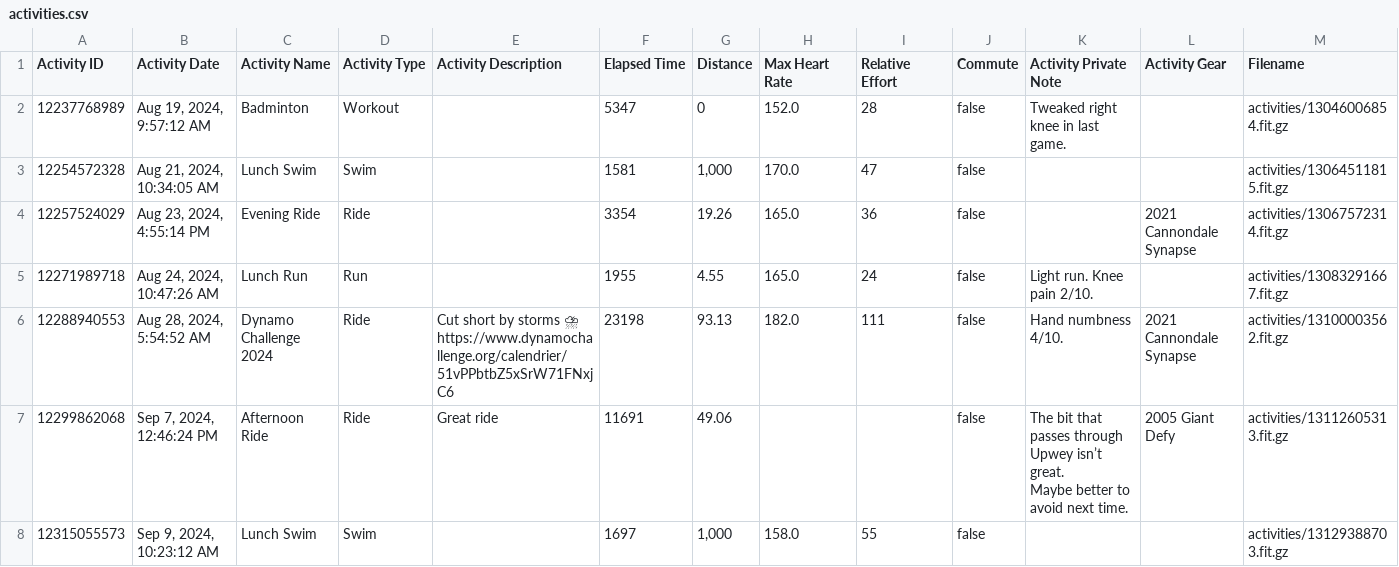
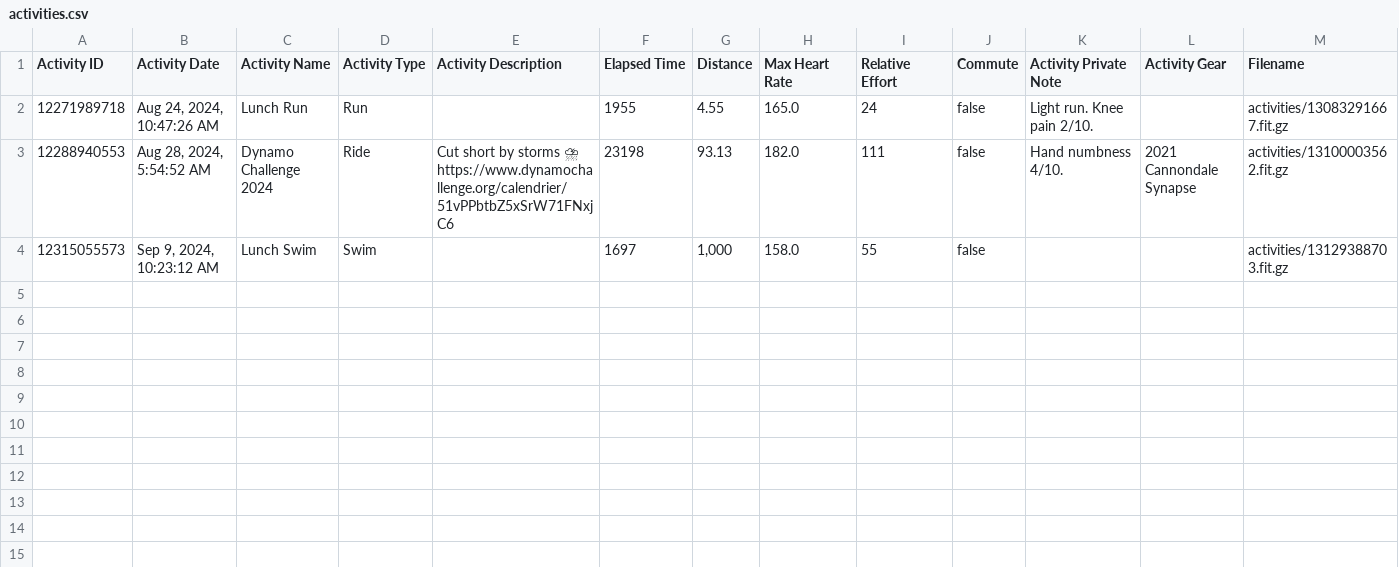
Before and after one commit to watsonbox/obsidian-strava-sync, a CSV file: assets/activities.csv, drawn as a sheet; only a part is shown; rows hold the shown columns only; ↵ is a line break in a cell; the diff names each change by its address in the sheet, - before the commit and + after, or states it on an @@ line.

```diff
--- a/assets/activities.csv
+++ b/assets/activities.csv
-row 2: 12237768989 | Aug 19, 2024, 9:57:12 AM | Badminton | Workout |  | 5347 | 0 | 152.0 | 28 | false | Tweaked right knee in last game. |  | activities/13046006854.fit.gz
-row 3: 12254572328 | Aug 21, 2024, 10:34:05 AM | Lunch Swim | Swim |  | 1581 | 1,000 | 170.0 | 47 | false |  |  | activities/13064511815.fit.gz
-row 4: 12257524029 | Aug 23, 2024, 4:55:14 PM | Evening Ride | Ride |  | 3354 | 19.26 | 165.0 | 36 | false |  | 2021 Cannondale Synapse | activities/13067572314.fit.gz
-row 7: 12299862068 | Sep 7, 2024, 12:46:24 PM | Afternoon Ride | Ride | Great ride | 11691 | 49.06 |  |  | false | The bit that passes through Upwey isn’t great. ↵ Maybe better to avoid next time. | 2005 Giant Defy | activities/13112605313.fit.gz
```
Also changed, not shown: 5 other files.
